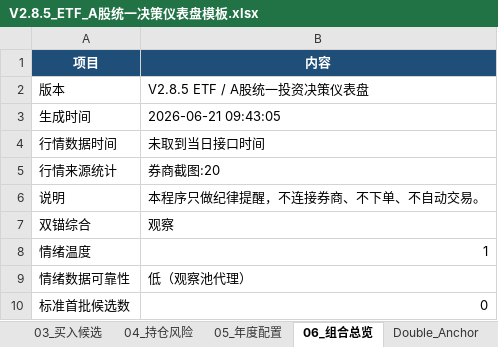
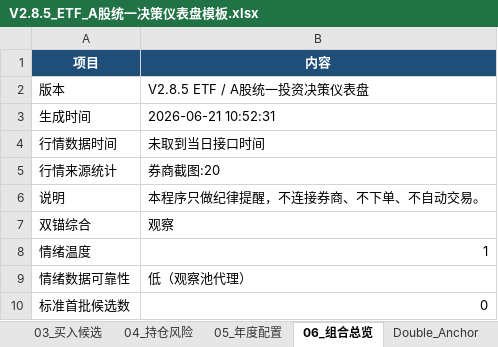
Before and after one commit to seanyaohan-blip/stock-analysis-, an Excel workbook: V2.8.5_ETF_A股统一决策仪表盘模板.xlsx, sheet 06_组合总览, drawn as a sheet; only a part is shown; values as stored, in another font and other column widths than the file's, no borders; charts and pictures not drawn; the diff names each change by its address in the sheet, - before the commit and + after, or states it on an @@ line.

```diff
--- a/V2.8.5_ETF_A股统一决策仪表盘模板.xlsx (sheet 06_组合总览)
+++ b/V2.8.5_ETF_A股统一决策仪表盘模板.xlsx (sheet 06_组合总览)
-B3 (内容): 2026-06-21 09:43:05
+B3 (内容): 2026-06-21 10:52:31
```
Also changed, not shown: sheet 使用说明, other sheet tabs, outputs/first_year_optimization/1st年配置表_优化版.xlsx, 7 other files.
